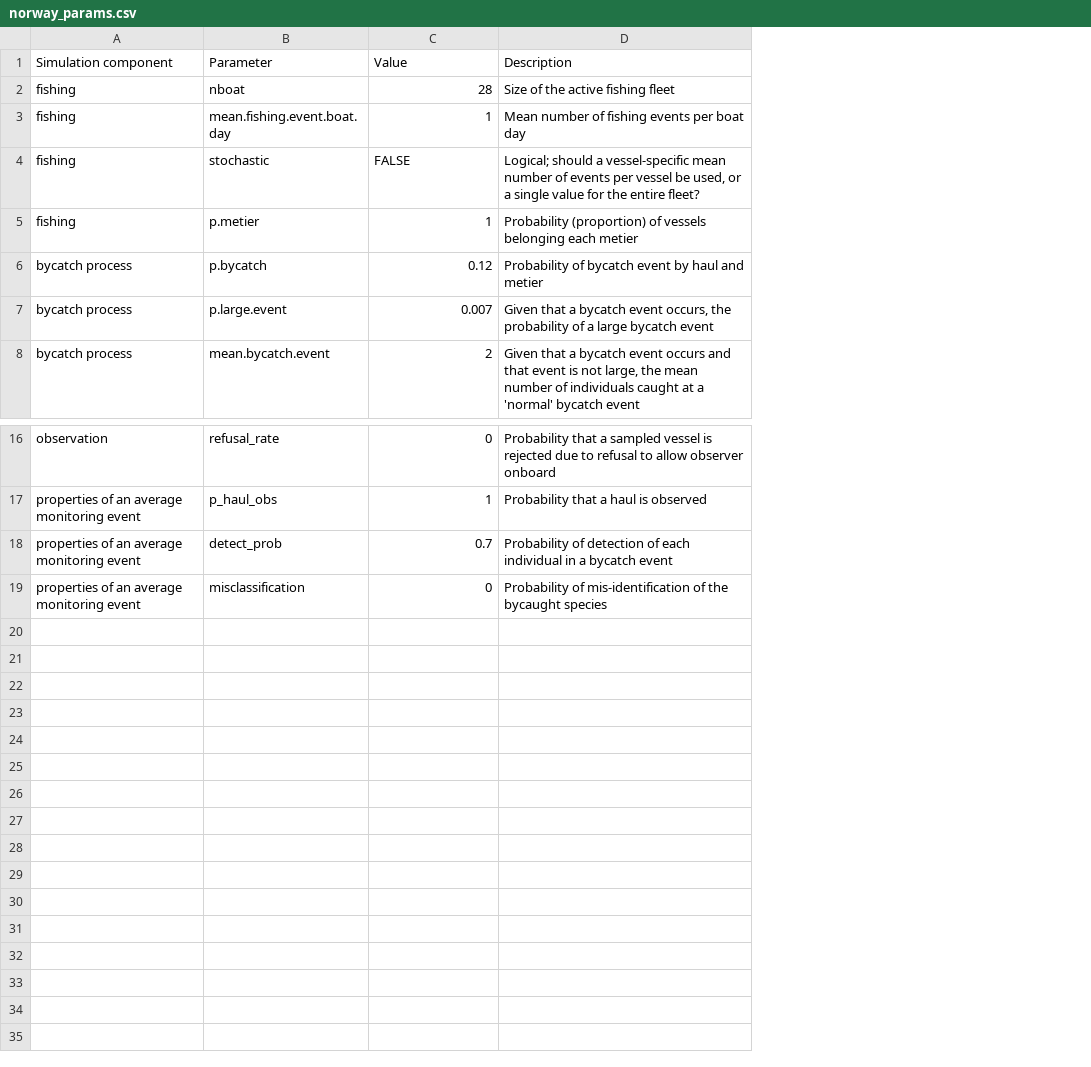
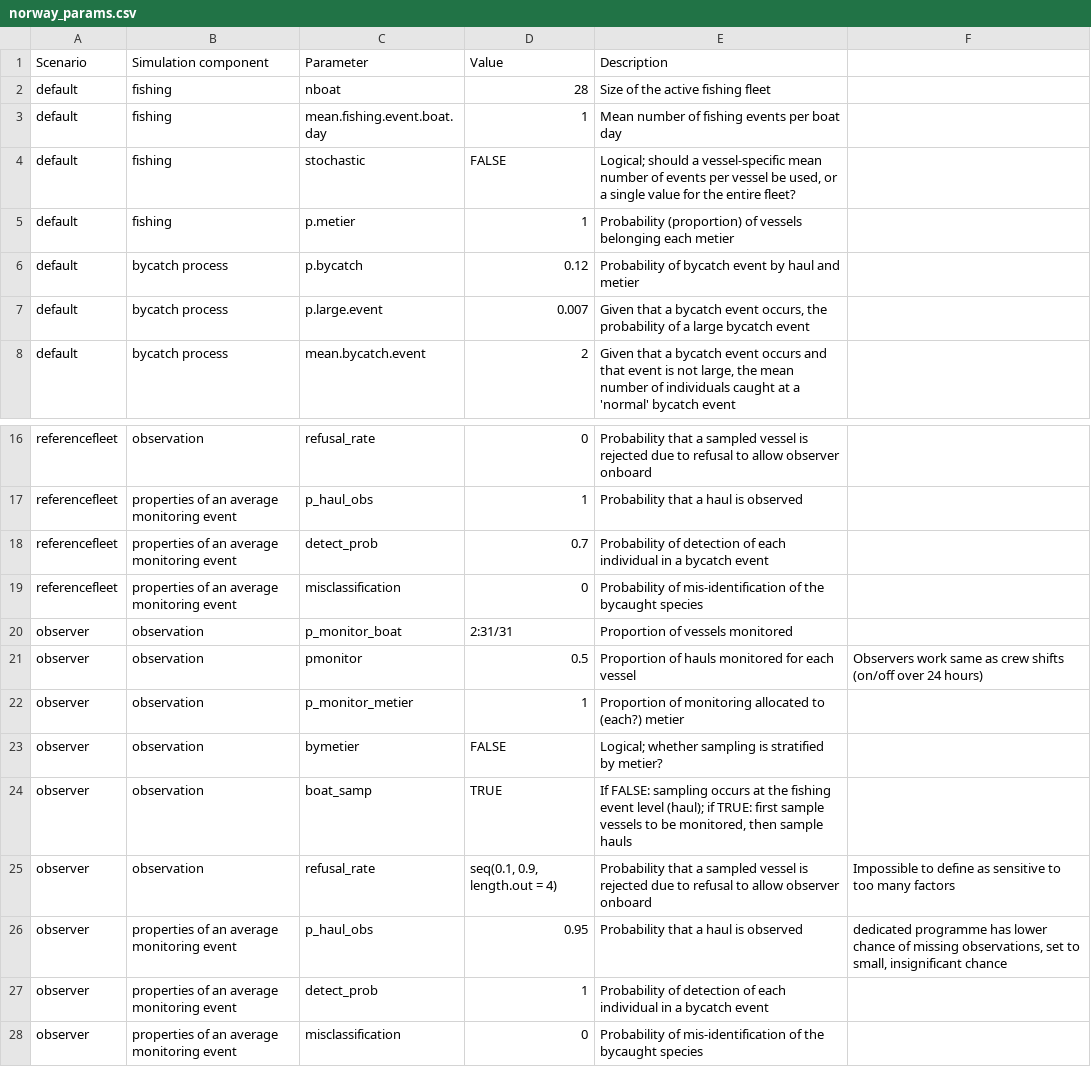
Before and after one commit to tomlclegg/scoti, a CSV file: norway_params.csv, drawn as a sheet; only a part is shown, gaps mark what is left out; the diff names each change by its address in the sheet, - before the commit and + after, or states it on an @@ line.

Commit message:
add observer programme

```diff
--- a/norway_params.csv
+++ b/norway_params.csv
+column A (Scenario), rows 2-8: all default; rows 16-19: all referencefleet
+column F, empty
+row 20: observer | observation | p_monitor_boat | 2:31/31 | Proportion of vessels monitored
+row 21: observer | observation | pmonitor | 0.5 | Proportion of hauls monitored for each vessel | Observers work same as crew shifts (on/off over 24 hours)
+row 22: observer | observation | p_monitor_metier | 1 | Proportion of monitoring allocated to (each?) metier
+row 23: observer | observation | bymetier | FALSE | Logical; whether sampling is stratified by metier?
+row 24: observer | observation | boat_samp | TRUE | If FALSE: sampling occurs at the fishing event level (haul); if TRUE: first sample vessels to be monitored, then sample hauls
+row 25: observer | observation | refusal_rate | seq(0.1, 0.9, length.out = 4) | Probability that a sampled vessel is rejected due to refusal to allow observer onboard | Impossible to define as sensitive to too many factors
+row 26: observer | properties of an average monitoring event | p_haul_obs | 0.95 | Probability that a haul is observed | dedicated programme has lower chance of missing observations, set to small, insignificant chance
+row 27: observer | properties of an average monitoring event | detect_prob | 1 | Probability of detection of each individual in a bycatch event
+row 28: observer | properties of an average monitoring event | misclassification | 0 | Probability of mis-identification of the bycaught species
```
